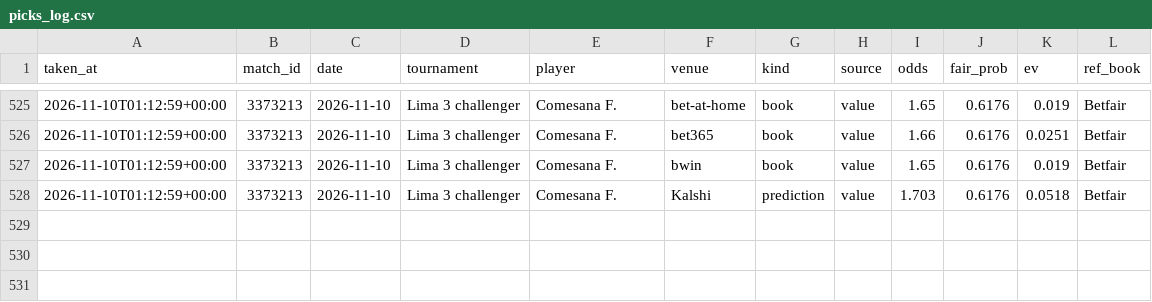
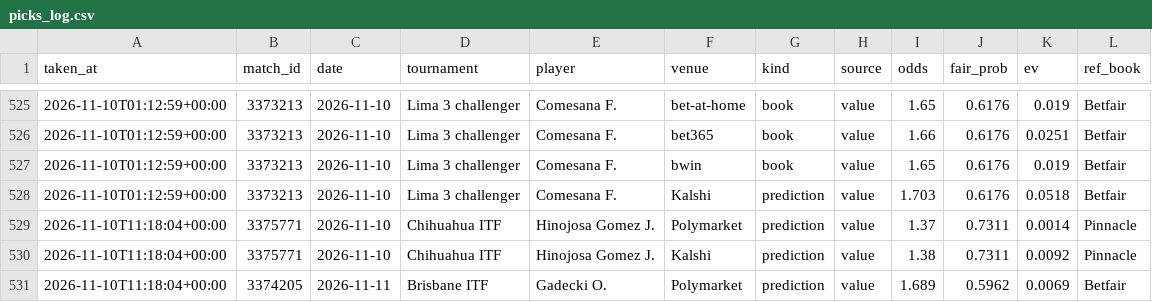
Before and after one commit to karlewaczko/TennisSharpBot, a CSV file: data/processed/picks_log.csv, drawn as a sheet; only a part is shown, gaps mark what is left out; the diff names each change by its address in the sheet, - before the commit and + after, or states it on an @@ line.

```diff
--- a/data/processed/picks_log.csv
+++ b/data/processed/picks_log.csv
+row 529: 2026-11-10T11:18:04+00:00 | 3375771 | 2026-11-10 | Chihuahua ITF | Hinojosa Gomez J. | Polymarket | prediction | value | 1.37 | 0.7311 | 0.0014 | Pinnacle
+row 530: 2026-11-10T11:18:04+00:00 | 3375771 | 2026-11-10 | Chihuahua ITF | Hinojosa Gomez J. | Kalshi | prediction | value | 1.38 | 0.7311 | 0.0092 | Pinnacle
+row 531: 2026-11-10T11:18:04+00:00 | 3374205 | 2026-11-11 | Brisbane ITF | Gadecki O. | Polymarket | prediction | value | 1.689 | 0.5962 | 0.0069 | Betfair
```
Also changed, not shown: data/processed/pm_gap_log.csv, 7 other files.
